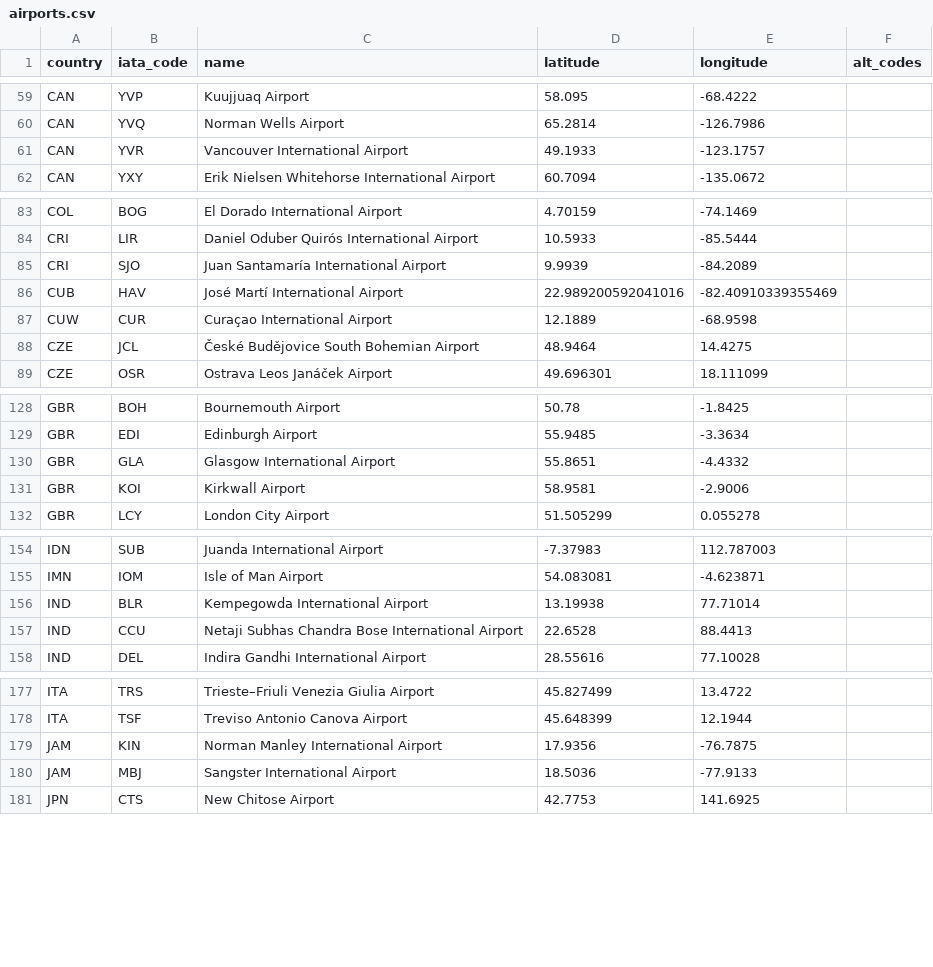
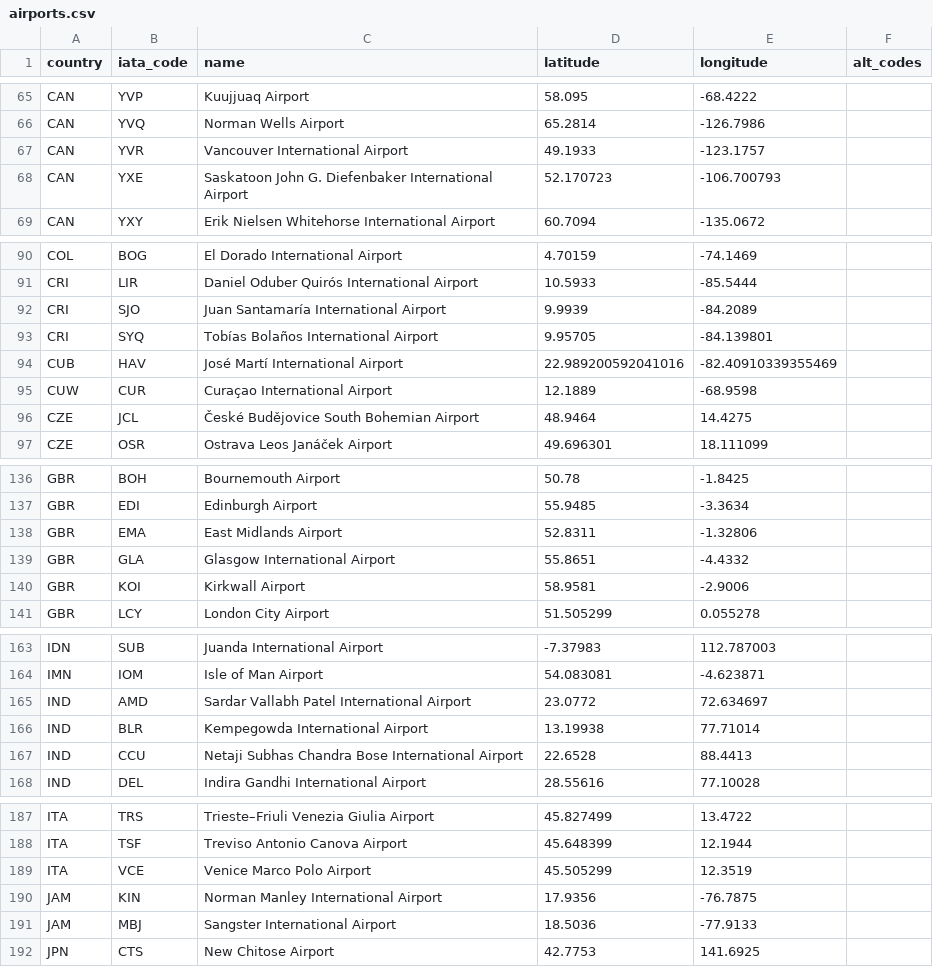
Before and after one commit to TravelMapping/AirportData, a CSV file: air/data/airports.csv, drawn as a sheet; only a part is shown, gaps mark what is left out; the diff covers the shown part only; the diff names each change by its address in the sheet, - before the commit and + after, or states it on an @@ line.

```diff
--- a/air/data/airports.csv
+++ b/air/data/airports.csv
+row 68: CAN | YXE | Saskatoon John G. Diefenbaker International Airport | 52.170723 | -106.700793
+row 93: CRI | SYQ | Tobías Bolaños International Airport | 9.95705 | -84.139801
+row 138: GBR | EMA | East Midlands Airport | 52.8311 | -1.32806
+row 165: IND | AMD | Sardar Vallabh Patel International Airport | 23.0772 | 72.634697
+row 189: ITA | VCE | Venice Marco Polo Airport | 45.505299 | 12.3519
```
Also changed, not shown: 13 added rows elsewhere in this file, 1 other file.
